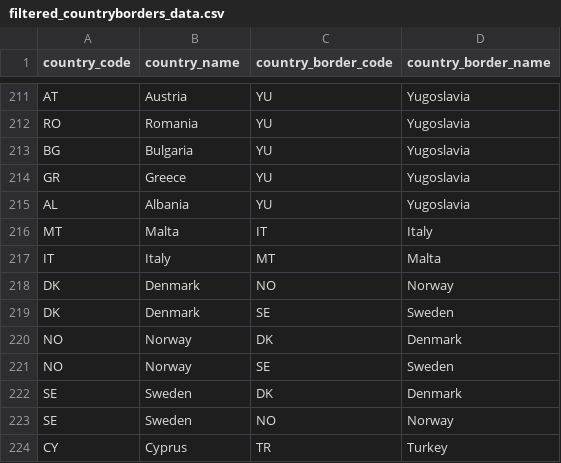
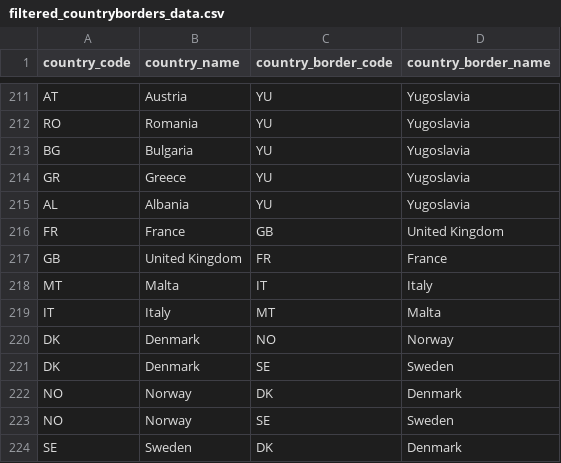
Before and after one commit to NathanPortelli/ICS5115-Statistics-for-Data-Scientists, a CSV file: outputs/filtered_countryborders_data.csv, drawn as a sheet; only a part is shown, gaps mark what is left out; the shorter side is filled out with more unchanged rows; the diff names each change by its address in the sheet, - before the commit and + after, or states it on an @@ line.

```diff
--- a/outputs/filtered_countryborders_data.csv
+++ b/outputs/filtered_countryborders_data.csv
+row 216: FR | France | GB | United Kingdom
+row 217: GB | United Kingdom | FR | France
```
Also changed, not shown: outputs/heatmap_data.csv, outputs/separated_ethnicities_coded.csv, 17 other files.
